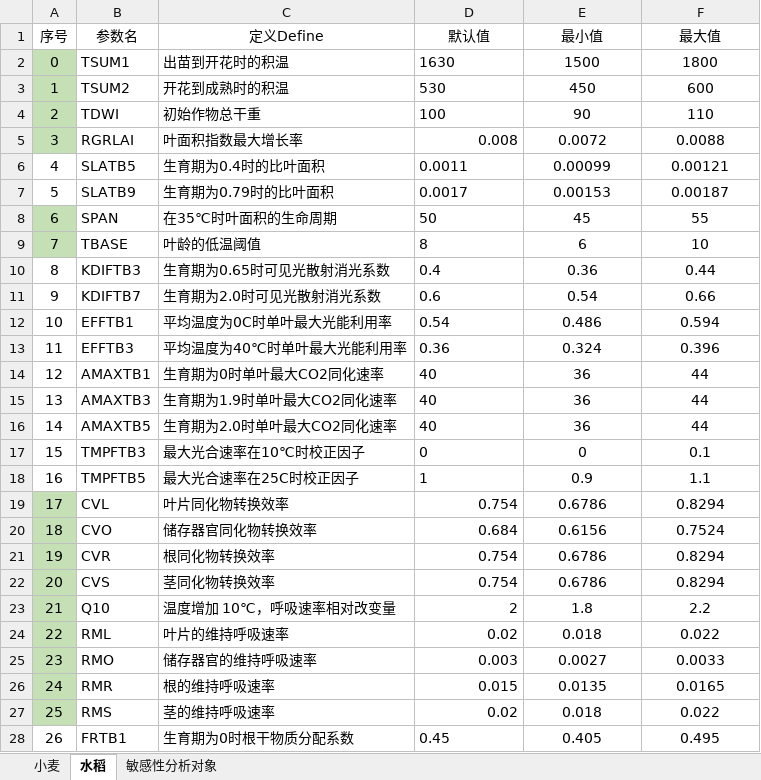
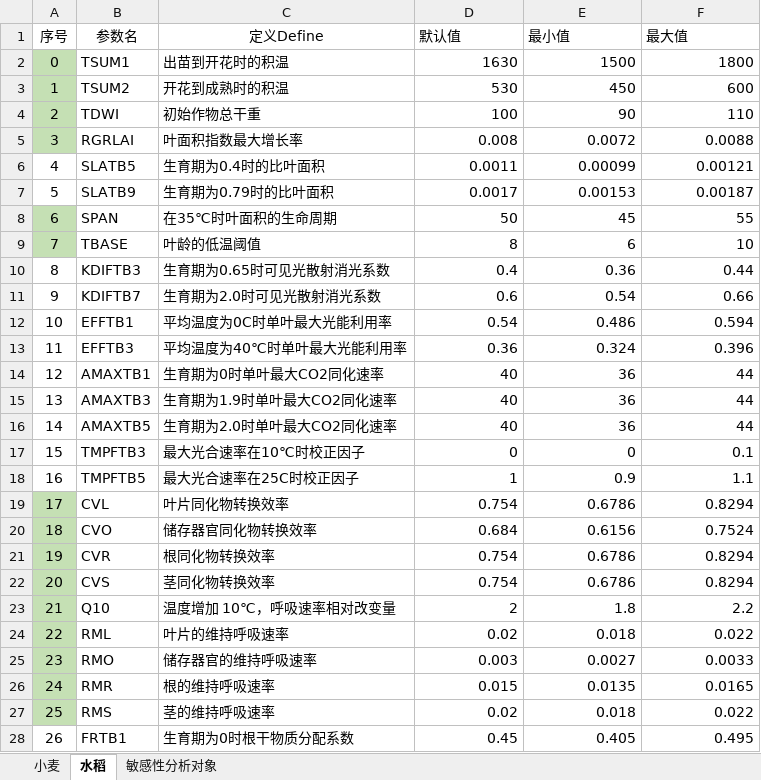
Before and after one commit to Yangclock/WOFOST_AP, an Excel workbook: simlab_sensitivity_analysis/sensitive_parameters.xlsx, sheet 水稻, drawn as a sheet; only a part is shown; values as stored, in another font and other column widths than the file's, no borders; the diff covers the shown part only; the diff names each change by its address in the sheet, - before the commit and + after, or states it on an @@ line.

```diff
--- a/simlab_sensitivity_analysis/sensitive_parameters.xlsx (sheet 水稻)
+++ b/simlab_sensitivity_analysis/sensitive_parameters.xlsx (sheet 水稻)
-D1:F1 alignment: center
+D1:F1 alignment: left
-D2:D4 alignment: left
+D2:D4 alignment: right
-E2:F28 alignment: center
+E2:F28 alignment: right
-D6:D18 alignment: left
+D6:D18 alignment: right
-D28 alignment: left
+D28 alignment: right
```
Also changed, not shown: cell formats elsewhere in this sheet, parameters/parameters.xlsx, simlab_sensitivity_analysis/sensitive_sample_point.xlsx, 34 other files.
